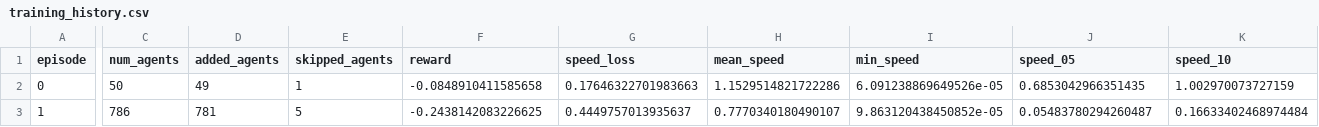
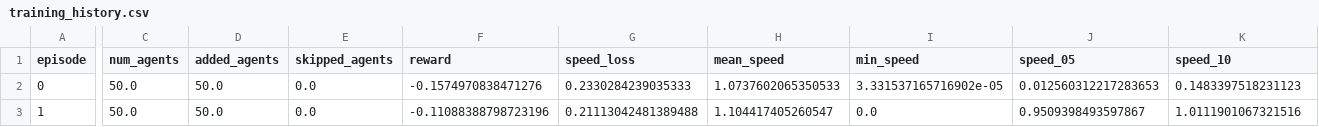
Before and after one commit to HanoCat/RLForHajjProject, a CSV file: logs/plots/training_history.csv, drawn as a sheet; only a part is shown, gaps mark what is left out; the diff covers the shown part only; the diff names each change by its address in the sheet, - before the commit and + after, or states it on an @@ line.

Commit message:
parallel training

```diff
--- a/logs/plots/training_history.csv
+++ b/logs/plots/training_history.csv
-C2 (num_agents): 50
+C2 (num_agents): 50.0
-D2 (added_agents): 49
+D2 (added_agents): 50.0
-E2 (skipped_agents): 1
+E2 (skipped_agents): 0.0
-F2 (reward): -0.0848910411585658
+F2 (reward): -0.1574970838471276
-G2 (speed_loss): 0.17646322701983663
+G2 (speed_loss): 0.2330284239035333
-H2 (mean_speed): 1.1529514821722286
+H2 (mean_speed): 1.0737602065350533
-I2 (min_speed): 6.091238869649526e-05
+I2 (min_speed): 3.331537165716902e-05
-J2 (speed_05): 0.6853042966351435
+J2 (speed_05): 0.012560312217283653
-K2 (speed_10): 1.002970073727159
+K2 (speed_10): 0.1483397518231123
-C3 (num_agents): 786
+C3 (num_agents): 50.0
-D3 (added_agents): 781
+D3 (added_agents): 50.0
-E3 (skipped_agents): 5
+E3 (skipped_agents): 0.0
-F3 (reward): -0.2438142083226625
+F3 (reward): -0.11088388798723196
-G3 (speed_loss): 0.4449757013935637
+G3 (speed_loss): 0.21113042481389488
-H3 (mean_speed): 0.7770340180490107
+H3 (mean_speed): 1.104417405260547
-I3 (min_speed): 9.863120438450852e-05
+I3 (min_speed): 0.0
-J3 (speed_05): 0.05483780294260487
+J3 (speed_05): 0.9509398493597867
-K3 (speed_10): 0.16633402468974484
+K3 (speed_10): 1.0111901067321516
```
Also changed, not shown: 1 added row and 85 edited cells elsewhere in this file, 3 other files.
